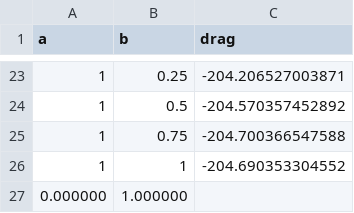
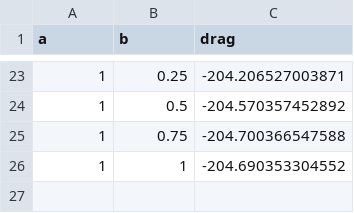
Before and after one commit to Sylvan-Z/SF2025-26-Albireo1, a CSV file: Airframe/Simulations/ML Testing/POC/Iteration4/dataset.csv, drawn as a sheet; only a part is shown, gaps mark what is left out; the diff names each change by its address in the sheet, - before the commit and + after, or states it on an @@ line.

```diff
--- a/Airframe/Simulations/ML Testing/POC/Iteration4/dataset.csv
+++ b/Airframe/Simulations/ML Testing/POC/Iteration4/dataset.csv
-row 27: 0.000000 | 1.000000
```
Also changed, not shown: 6 other files.
